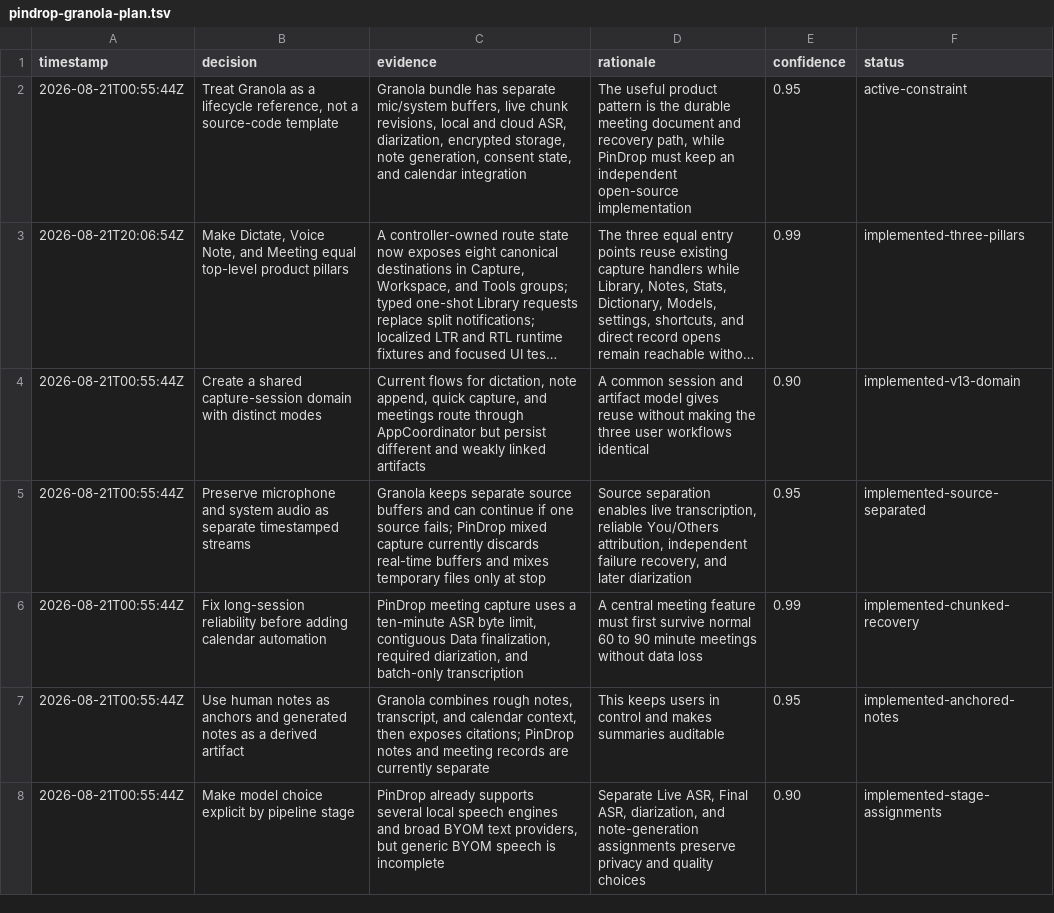
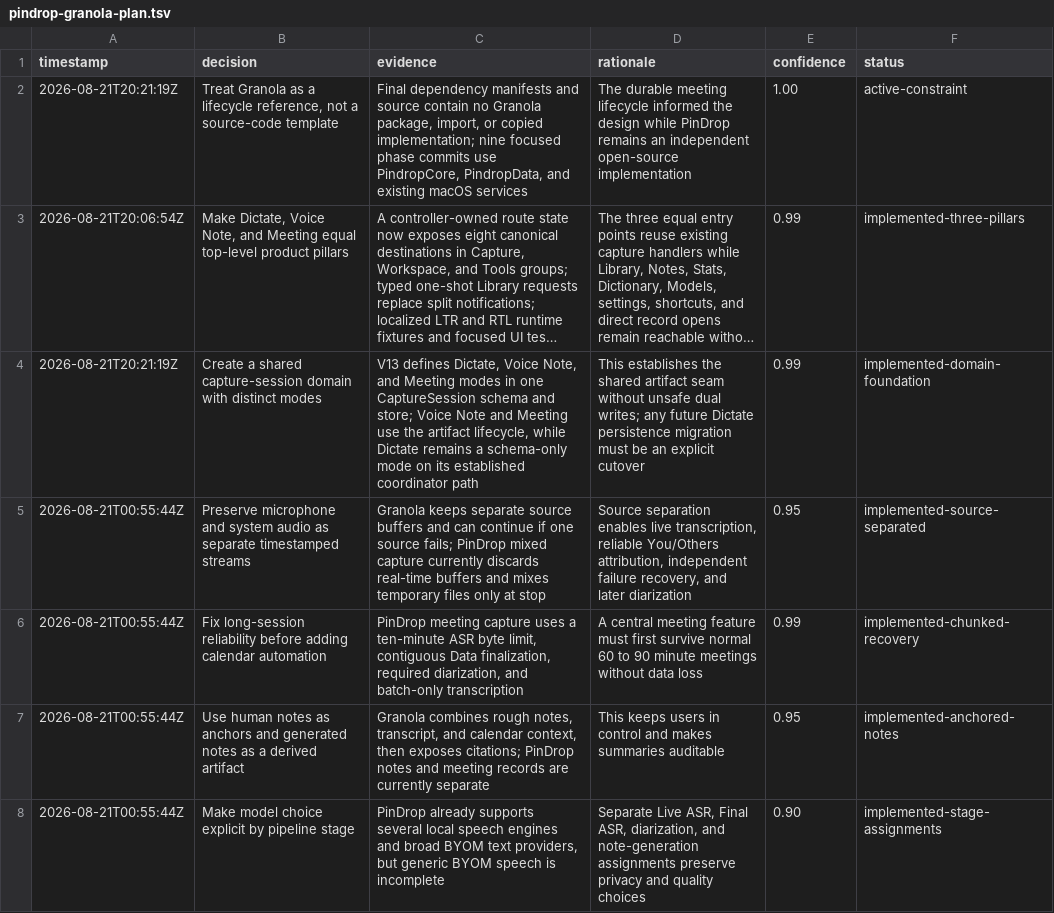
Before and after one commit to Nathan-Roll1/pindrop, a TSV file: .audit/pindrop-granola-plan.tsv, drawn as a sheet; only a part is shown; long unchanged cells end in …; the diff covers the shown part only; the diff names each change by its address in the sheet, - before the commit and + after, or states it on an @@ line.

Commit message:
docs: close the Granola lifecycle plan
Reconcile all fourteen decisions against the implemented branch. Record ten implemented outcomes, the active independence constraint, isolated-worktree preservation, and the two intentional deferrals.

Document the three capture workflows and current main-window navigation. Dictate remains an explicit capture-domain migration follow-up; calendar automation, cross-meeting chat, camera consent, and voice-note recovery delivery remain out of scope.

```diff
--- a/.audit/pindrop-granola-plan.tsv
+++ b/.audit/pindrop-granola-plan.tsv
-A2 (timestamp): 2026-08-21T00:55:44Z
+A2 (timestamp): 2026-08-21T20:21:19Z
-C2 (evidence): Granola bundle has separate mic/system buffers, live chunk revisions, local and cloud ASR, diarization, encrypted storage, note generation, consent state, and calendar integration
+C2 (evidence): Final dependency manifests and source contain no Granola package, import, or copied implementation; nine focused phase commits use PindropCore, PindropData, and existing macOS services
-D2 (rationale): The useful product pattern is the durable meeting document and recovery path, while PinDrop must keep an independent…
+D2 (rationale): The durable meeting lifecycle informed the design while PinDrop remains an independent…
-E2 (confidence): 0.95
+E2 (confidence): 1.00
-A4 (timestamp): 2026-08-21T00:55:44Z
+A4 (timestamp): 2026-08-21T20:21:19Z
-C4 (evidence): Current flows for dictation, note append, quick capture, and meetings route through AppCoordinator but persist different and weakly linked artifacts
+C4 (evidence): V13 defines Dictate, Voice Note, and Meeting modes in one CaptureSession schema and store; Voice Note and Meeting use the artifact lifecycle, while Dictate remains a schema-only mode on its established coordinator path
-D4 (rationale): A common session and artifact model gives reuse without making the three user workflows identical
+D4 (rationale): This establishes the shared artifact seam without unsafe dual writes; any future Dictate persistence migration must be an explicit cutover
-E4 (confidence): 0.90
+E4 (confidence): 0.99
-F4 (status): implemented-v13-domain
+F4 (status): implemented-domain-foundation
```
Also changed, not shown: 17 edited cells elsewhere in this file, 1 other file.
